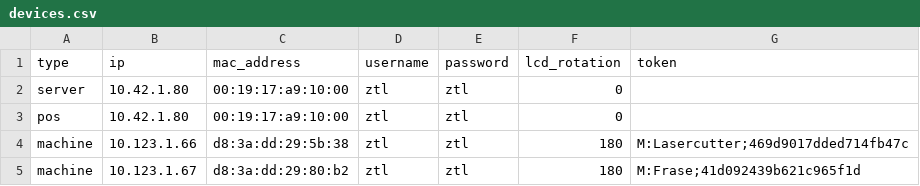
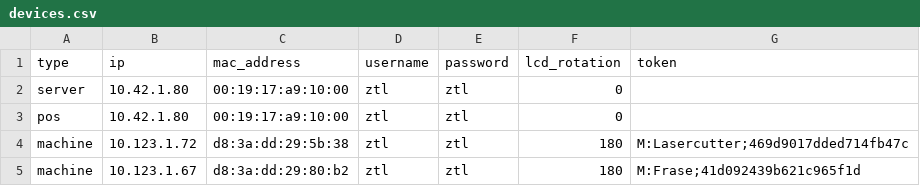
Before and after one commit to ZTL-Space/MAAPS, a CSV file: setup/devices.csv, drawn as a sheet.

Commit message:
different pi for LASER

```diff
--- a/setup/devices.csv
+++ b/setup/devices.csv
@@ -3,3 +3,3 @@ server ,  10.42.1.80, 00:19:17:a9:10:00 , ztl      , ztl , 0        ,
 pos ,  10.42.1.80, 00:19:17:a9:10:00 , ztl      , ztl , 0        ,
-machine    , 10.123.1.66, d8:3a:dd:29:5b:38 , ztl      , ztl , 180        ,M:Lasercutter;469d9017dded714fb47c
+machine    , 10.123.1.72, d8:3a:dd:29:5b:38 , ztl      , ztl , 180        ,M:Lasercutter;469d9017dded714fb47c
 machine    , 10.123.1.67, d8:3a:dd:29:80:b2 , ztl      , ztl , 180        ,M:Frase;41d092439b621c965f1d
```
